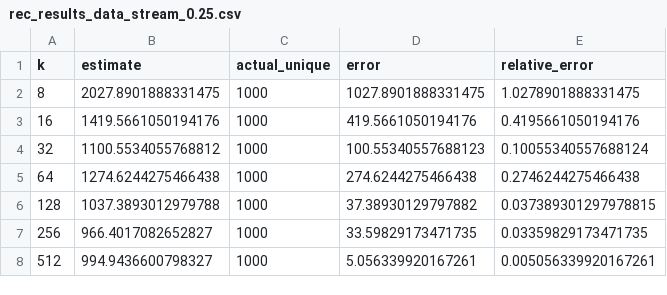
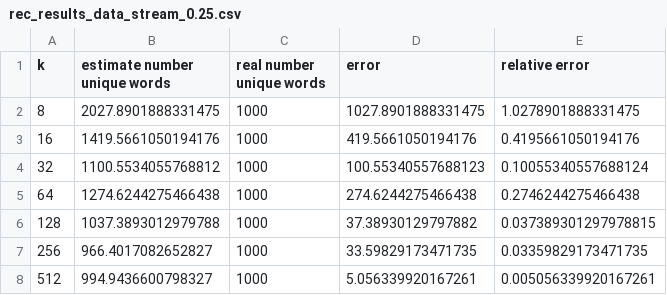
Before and after one commit to amajorude/Majo-Albert-cardest, a CSV file: synthetic_results/rec_results_data_stream_0.25.csv, drawn as a sheet.

```diff
--- a/synthetic_results/rec_results_data_stream_0.25.csv
+++ b/synthetic_results/rec_results_data_stream_0.25.csv
@@ -1,2 +1,2 @@
-k,estimate,actual_unique,error,relative_error
+k,estimate number unique words,real number unique words,error,relative error
 8,2027.8901888331475,1000,1027.8901888331475,1.0278901888331475
```
Also changed, not shown: synthetic_results/hyperloglog_results_data_stream_0.5.csv, synthetic_results/hyperloglog_results_data_stream_0.75.csv, 6 other files.
